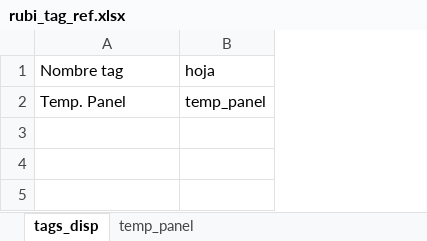
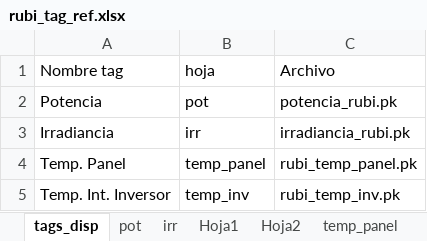
Before and after one commit to EnelExcelencia2022/Rubi_degradaciones, an Excel workbook: dataset/rubi_tag_ref.xlsx, sheet tags_disp, drawn as a sheet; values as stored, in another font and other column widths than the file's, no borders; addresses are those after the commit; the diff names each change by its address in the sheet, - before the commit and + after, or states it on an @@ line.

Commit message:
V2.2
variable Temp. inversor agregada

```diff
--- a/dataset/rubi_tag_ref.xlsx (sheet tags_disp)
+++ b/dataset/rubi_tag_ref.xlsx (sheet tags_disp)
+sheet tab: pot
+sheet tab: irr
+sheet tab: Hoja1
+sheet tab: Hoja2
+column C, row 1: Archivo; row 4: rubi_temp_panel.pk
+row 2: Potencia | pot | potencia_rubi.pk
+row 3: Irradiancia | irr | irradiancia_rubi.pk
+row 5: Temp. Int. Inversor | temp_inv | rubi_temp_inv.pk
```
Also changed, not shown: sheet temp_panel, other sheet tabs, 10 other files.
